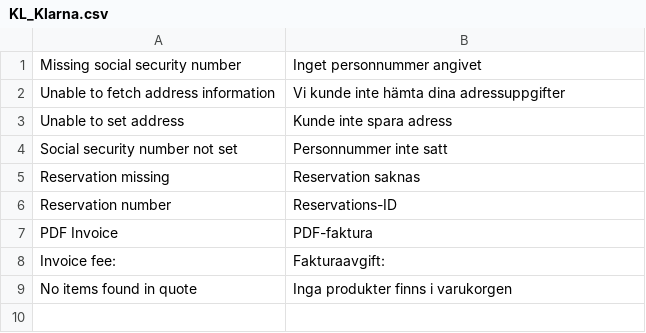
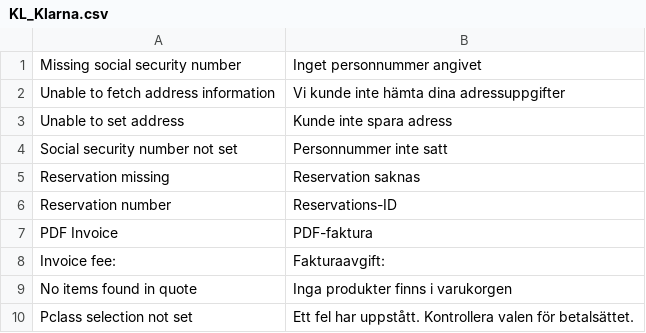
Before and after one commit to karlssonlord/KL_Klarna_NG, a CSV file: app/locale/sv_SE/KL_Klarna.csv, drawn as a sheet.

```diff
--- a/app/locale/sv_SE/KL_Klarna.csv
+++ b/app/locale/sv_SE/KL_Klarna.csv
@@ -9 +9,2 @@
 "No items found in quote","Inga produkter finns i varukorgen"
+"Pclass selection not set","Ett fel har uppstått. Kontrollera valen för betalsättet."
```
Also changed, not shown: 15 other files.
